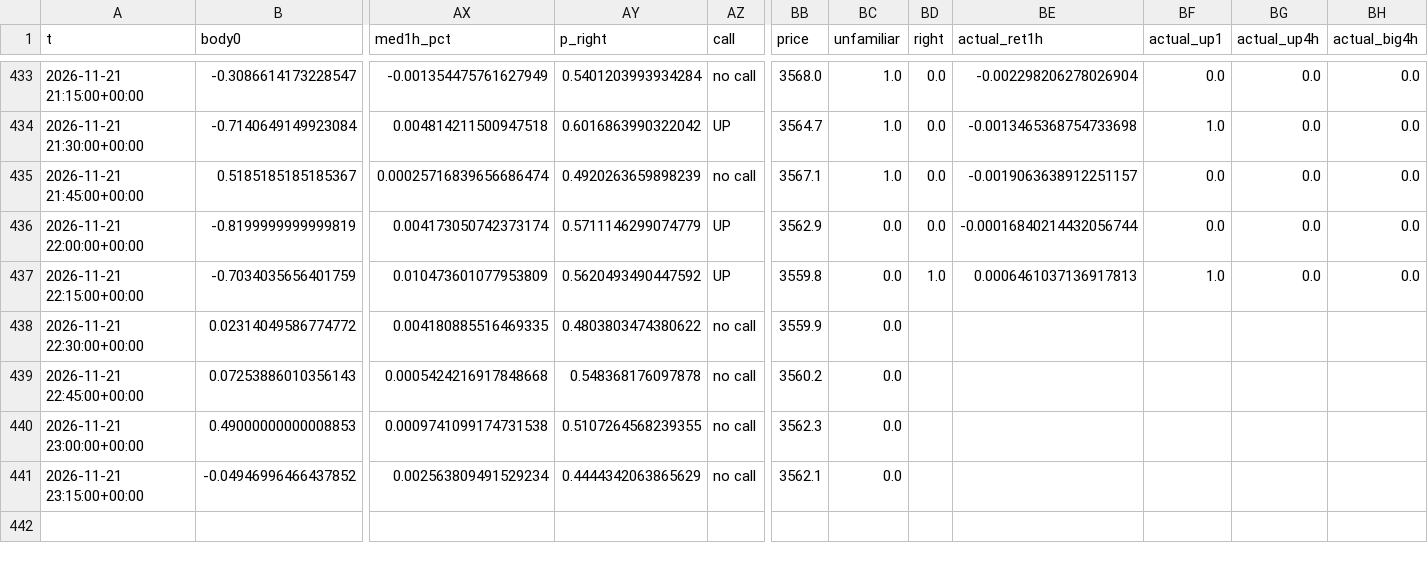
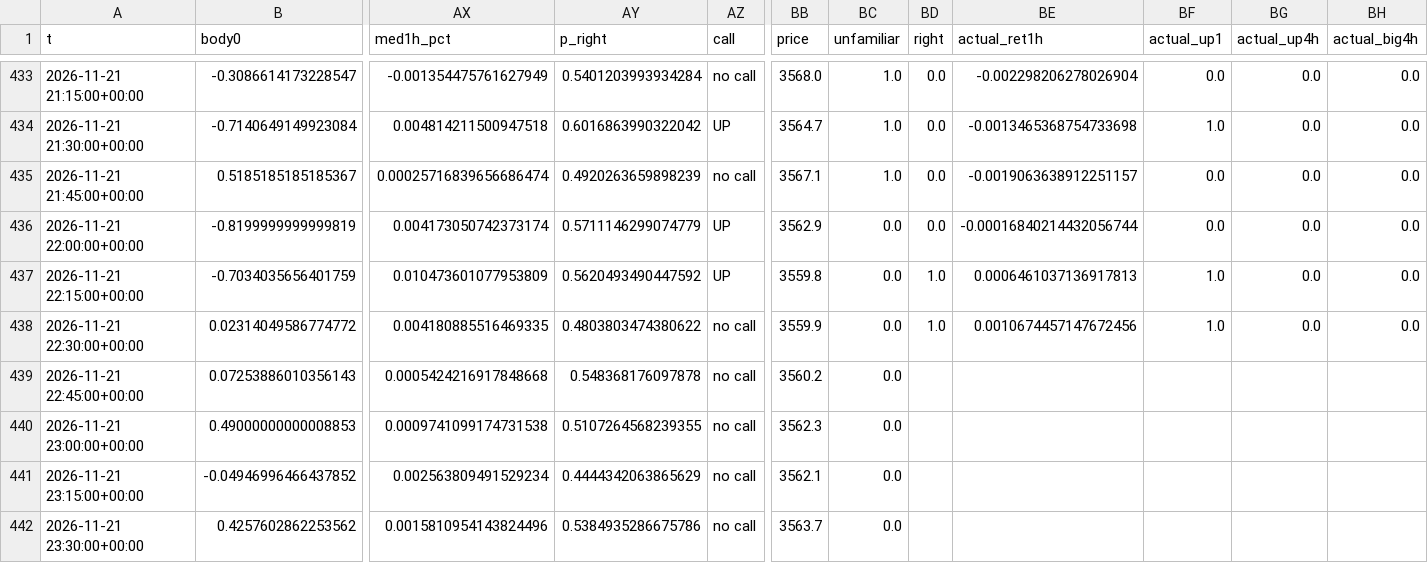
Before and after one commit to BlitzDragneel/Aura, a CSV file: memory/XAUUSD_calls.csv, drawn as a sheet; only a part is shown, gaps mark what is left out; rows hold the shown columns only; the diff names each change by its address in the sheet, - before the commit and + after, or states it on an @@ line.

```diff
--- a/memory/XAUUSD_calls.csv
+++ b/memory/XAUUSD_calls.csv
-BD438 (right): (empty)
+BD438 (right): 1.0
-BE438 (actual_ret1h): (empty)
+BE438 (actual_ret1h): 0.0010674457147672456
-BF438 (actual_up1): (empty)
+BF438 (actual_up1): 1.0
-BG438 (actual_up4h): (empty)
+BG438 (actual_up4h): 0.0
-BH438 (actual_big4h): (empty)
+BH438 (actual_big4h): 0.0
+row 442: 2026-11-21 23:30:00+00:00 | 0.4257602862253562 | 0.0015810954143824496 | 0.5384935286675786 | no call | 3563.7 | 0.0
```
Also changed, not shown: memory/BTCUSD_calls.csv, memory/XAGUSD_calls.csv, 24 other files.
